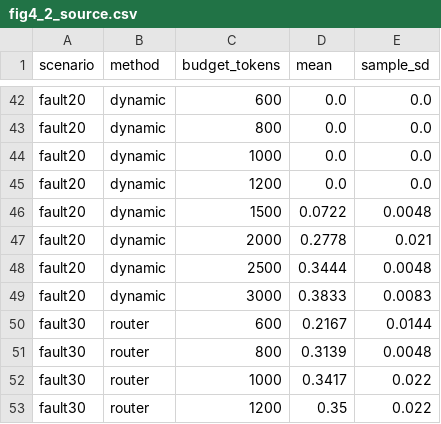
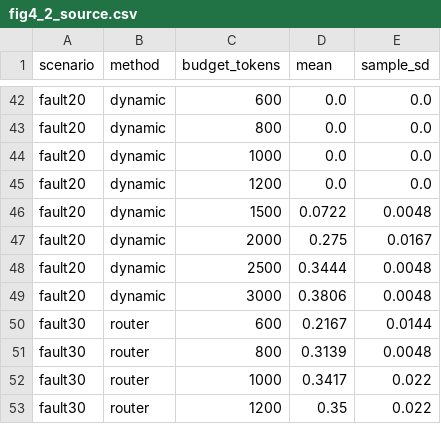
Before and after one commit to jingyuzhang-cell/LLMRouter, a CSV file: r3_own_pool/paper_method_feedback_aware_dag/figures/fig4_2_source.csv, drawn as a sheet; only a part is shown, gaps mark what is left out; the diff covers the shown part only.

```diff
--- a/r3_own_pool/paper_method_feedback_aware_dag/figures/fig4_2_source.csv
+++ b/r3_own_pool/paper_method_feedback_aware_dag/figures/fig4_2_source.csv
@@ -46,5 +46,5 @@ fault20,dynamic,1200,0.0,0.0
 fault20,dynamic,1500,0.0722,0.0048
-fault20,dynamic,2000,0.2778,0.021
+fault20,dynamic,2000,0.275,0.0167
 fault20,dynamic,2500,0.3444,0.0048
-fault20,dynamic,3000,0.3833,0.0083
+fault20,dynamic,3000,0.3806,0.0048
 fault30,router,600,0.2167,0.0144
```
Also changed, not shown: 28 edited cells elsewhere in this file, r3_own_pool/paper_method_feedback_aware_dag/figures/fig4_1_source.csv, 58 other files.
